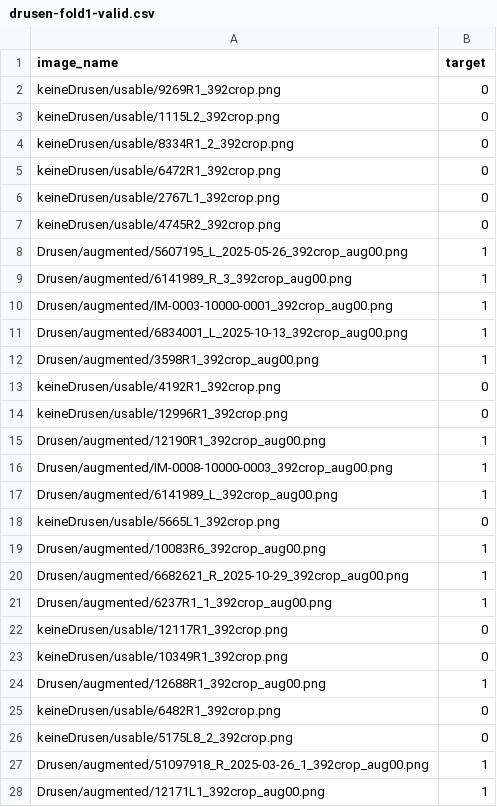
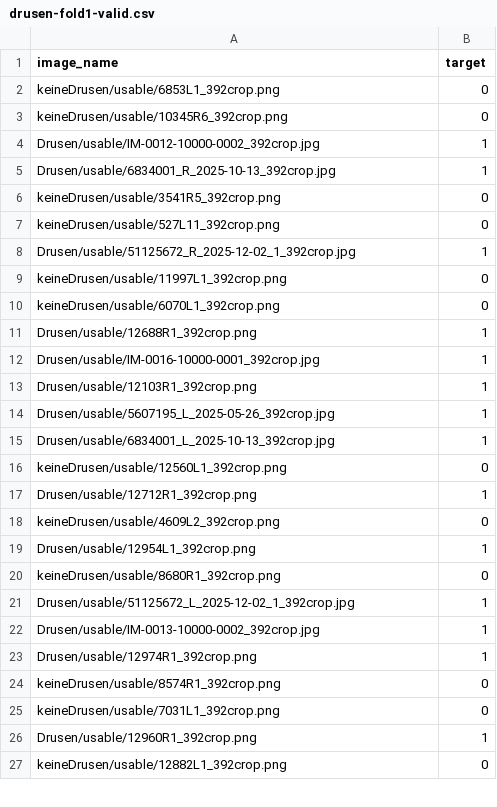
Before and after one commit to maxpaul29/ophthalmic-diffusion-classifier, a CSV file: dataset/splits/drusen-fold1-valid.csv, drawn as a sheet; only a part is shown; the diff covers the shown part only.

Commit message:
[EXP] new patient leakage splits

```diff
--- a/dataset/splits/drusen-fold1-valid.csv
+++ b/dataset/splits/drusen-fold1-valid.csv
@@ -1,28 +1,27 @@
 image_name,target
-keineDrusen/usable/9269R1_392crop.png,0
-keineDrusen/usable/1115L2_392crop.png,0
-keineDrusen/usable/8334R1_2_392crop.png,0
-keineDrusen/usable/6472R1_392crop.png,0
-keineDrusen/usable/2767L1_392crop.png,0
-keineDrusen/usable/4745R2_392crop.png,0
-Drusen/augmented/5607195_L_2025-05-26_392crop_aug00.png,1
-Drusen/augmented/6141989_R_3_392crop_aug00.png,1
-Drusen/augmented/IM-0003-10000-0001_392crop_aug00.png,1
-Drusen/augmented/6834001_L_2025-10-13_392crop_aug00.png,1
-Drusen/augmented/3598R1_392crop_aug00.png,1
-keineDrusen/usable/4192R1_392crop.png,0
-keineDrusen/usable/12996R1_392crop.png,0
-Drusen/augmented/12190R1_392crop_aug00.png,1
-Drusen/augmented/IM-0008-10000-0003_392crop_aug00.png,1
-Drusen/augmented/6141989_L_392crop_aug00.png,1
-keineDrusen/usable/5665L1_392crop.png,0
-Drusen/augmented/10083R6_392crop_aug00.png,1
-Drusen/augmented/6682621_R_2025-10-29_392crop_aug00.png,1
-Drusen/augmented/6237R1_1_392crop_aug00.png,1
-keineDrusen/usable/12117R1_392crop.png,0
-keineDrusen/usable/10349R1_392crop.png,0
-Drusen/augmented/12688R1_392crop_aug00.png,1
-keineDrusen/usable/6482R1_392crop.png,0
-keineDrusen/usable/5175L8_2_392crop.png,0
-Drusen/augmented/51097918_R_2025-03-26_1_392crop_aug00.png,1
-Drusen/augmented/12171L1_392crop_aug00.png,1
+keineDrusen/usable/6853L1_392crop.png,0
+keineDrusen/usable/10345R6_392crop.png,0
+Drusen/usable/IM-0012-10000-0002_392crop.jpg,1
+Drusen/usable/6834001_R_2025-10-13_392crop.jpg,1
+keineDrusen/usable/3541R5_392crop.png,0
+keineDrusen/usable/527L11_392crop.png,0
+Drusen/usable/51125672_R_2025-12-02_1_392crop.jpg,1
+keineDrusen/usable/11997L1_392crop.png,0
+keineDrusen/usable/6070L1_392crop.png,0
+Drusen/usable/12688R1_392crop.png,1
+Drusen/usable/IM-0016-10000-0001_392crop.jpg,1
+Drusen/usable/12103R1_392crop.png,1
+Drusen/usable/5607195_L_2025-05-26_392crop.jpg,1
+Drusen/usable/6834001_L_2025-10-13_392crop.jpg,1
+keineDrusen/usable/12560L1_392crop.png,0
+Drusen/usable/12712R1_392crop.png,1
+keineDrusen/usable/4609L2_392crop.png,0
+Drusen/usable/12954L1_392crop.png,1
+keineDrusen/usable/8680R1_392crop.png,0
+Drusen/usable/51125672_L_2025-12-02_1_392crop.jpg,1
+Drusen/usable/IM-0013-10000-0002_392crop.jpg,1
+Drusen/usable/12974R1_392crop.png,1
+keineDrusen/usable/8574R1_392crop.png,0
+keineDrusen/usable/7031L1_392crop.png,0
+Drusen/usable/12960R1_392crop.png,1
+keineDrusen/usable/12882L1_392crop.png,0
```
Also changed, not shown: 5 removed rows and 12 edited cells elsewhere in this file, dataset/splits/drusen-fold2-test.csv, dataset/splits/drusen-fold2-valid.csv, 12 other files.
